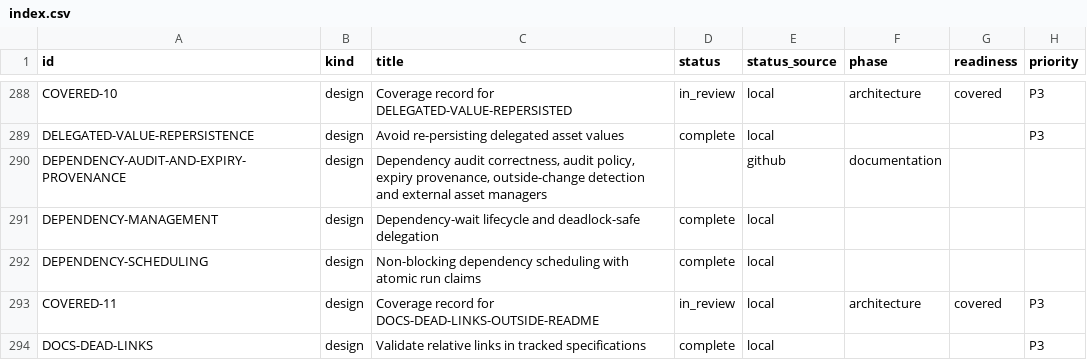
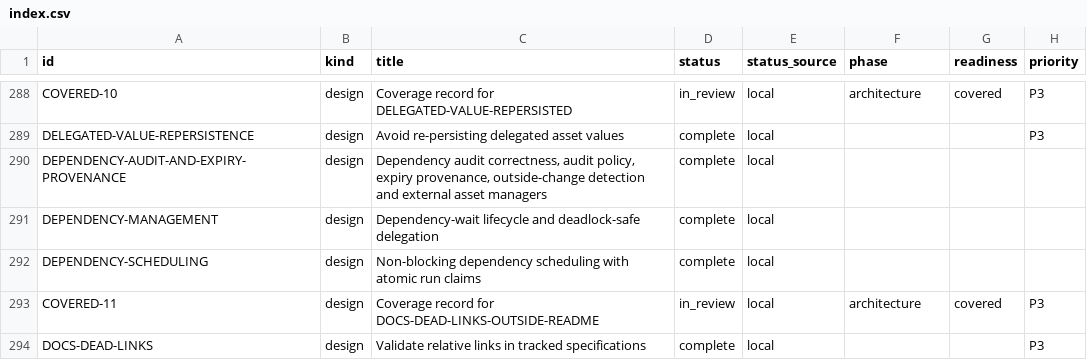
Before and after one commit to orest-d/liquers, a CSV file: specs/index.csv, drawn as a sheet; only a part is shown, gaps mark what is left out; the diff names each change by its address in the sheet, - before the commit and + after, or states it on an @@ line.

```diff
--- a/specs/index.csv
+++ b/specs/index.csv
-D290 (status): (empty)
+D290 (status): complete
-E290 (status_source): github
+E290 (status_source): local
-F290 (phase): documentation
+F290 (phase): (empty)
```
Also changed, not shown: 1 other file.
